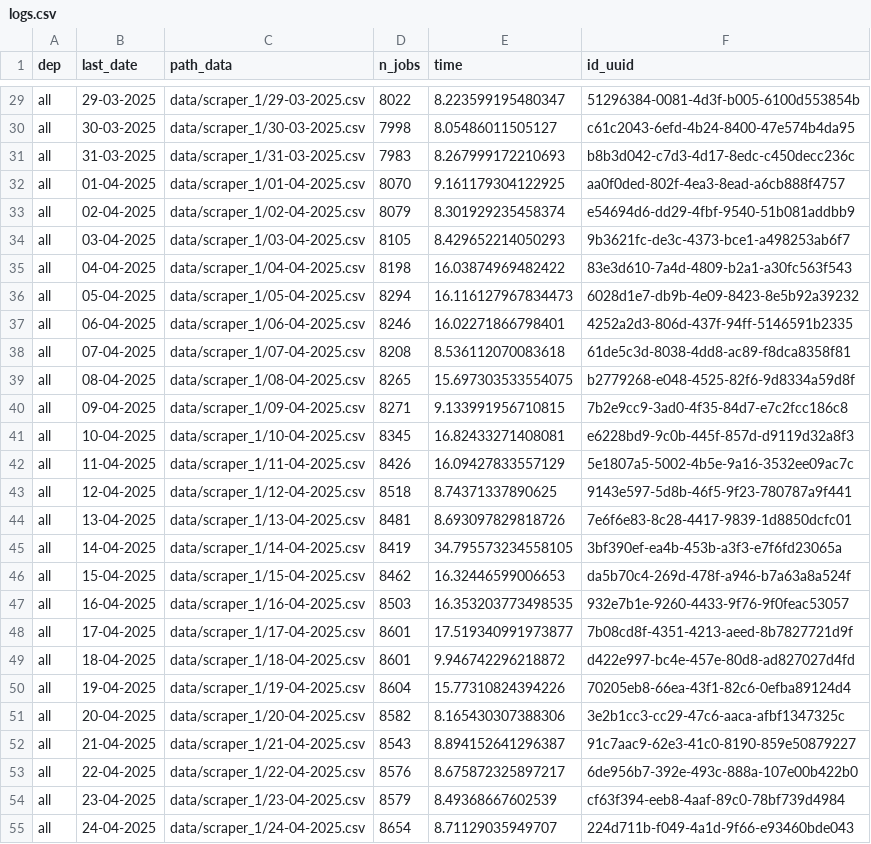
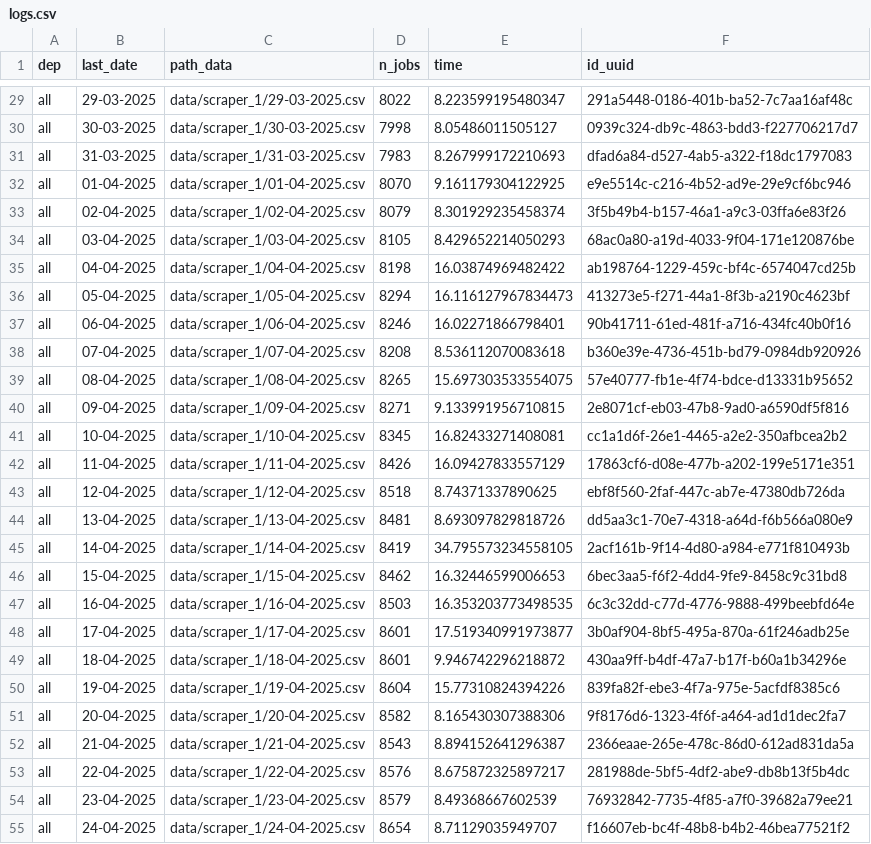
Before and after one commit to CJ2901/extract_empleos, a CSV file: scrapers/scraper_1/logs/logs.csv, drawn as a sheet; only a part is shown, gaps mark what is left out; the diff covers the shown part only; the diff names each change by its address in the sheet, - before the commit and + after, or states it on an @@ line.

```diff
--- a/scrapers/scraper_1/logs/logs.csv
+++ b/scrapers/scraper_1/logs/logs.csv
-F29 (id_uuid): 51296384-0081-4d3f-b005-6100d553854b
+F29 (id_uuid): 291a5448-0186-401b-ba52-7c7aa16af48c
-F30 (id_uuid): c61c2043-6efd-4b24-8400-47e574b4da95
+F30 (id_uuid): 0939c324-db9c-4863-bdd3-f227706217d7
-F31 (id_uuid): b8b3d042-c7d3-4d17-8edc-c450decc236c
+F31 (id_uuid): dfad6a84-d527-4ab5-a322-f18dc1797083
-F32 (id_uuid): aa0f0ded-802f-4ea3-8ead-a6cb888f4757
+F32 (id_uuid): e9e5514c-c216-4b52-ad9e-29e9cf6bc946
-F33 (id_uuid): e54694d6-dd29-4fbf-9540-51b081addbb9
+F33 (id_uuid): 3f5b49b4-b157-46a1-a9c3-03ffa6e83f26
-F34 (id_uuid): 9b3621fc-de3c-4373-bce1-a498253ab6f7
+F34 (id_uuid): 68ac0a80-a19d-4033-9f04-171e120876be
-F35 (id_uuid): 83e3d610-7a4d-4809-b2a1-a30fc563f543
+F35 (id_uuid): ab198764-1229-459c-bf4c-6574047cd25b
-F36 (id_uuid): 6028d1e7-db9b-4e09-8423-8e5b92a39232
+F36 (id_uuid): 413273e5-f271-44a1-8f3b-a2190c4623bf
-F37 (id_uuid): 4252a2d3-806d-437f-94ff-5146591b2335
+F37 (id_uuid): 90b41711-61ed-481f-a716-434fc40b0f16
-F38 (id_uuid): 61de5c3d-8038-4dd8-ac89-f8dca8358f81
+F38 (id_uuid): b360e39e-4736-451b-bd79-0984db920926
-F39 (id_uuid): b2779268-e048-4525-82f6-9d8334a59d8f
+F39 (id_uuid): 57e40777-fb1e-4f74-bdce-d13331b95652
-F40 (id_uuid): 7b2e9cc9-3ad0-4f35-84d7-e7c2fcc186c8
+F40 (id_uuid): 2e8071cf-eb03-47b8-9ad0-a6590df5f816
-F41 (id_uuid): e6228bd9-9c0b-445f-857d-d9119d32a8f3
+F41 (id_uuid): cc1a1d6f-26e1-4465-a2e2-350afbcea2b2
-F42 (id_uuid): 5e1807a5-5002-4b5e-9a16-3532ee09ac7c
+F42 (id_uuid): 17863cf6-d08e-477b-a202-199e5171e351
-F43 (id_uuid): 9143e597-5d8b-46f5-9f23-780787a9f441
+F43 (id_uuid): ebf8f560-2faf-447c-ab7e-47380db726da
-F44 (id_uuid): 7e6f6e83-8c28-4417-9839-1d8850dcfc01
+F44 (id_uuid): dd5aa3c1-70e7-4318-a64d-f6b566a080e9
-F45 (id_uuid): 3bf390ef-ea4b-453b-a3f3-e7f6fd23065a
+F45 (id_uuid): 2acf161b-9f14-4d80-a984-e771f810493b
-F46 (id_uuid): da5b70c4-269d-478f-a946-b7a63a8a524f
+F46 (id_uuid): 6bec3aa5-f6f2-4dd4-9fe9-8458c9c31bd8
-F47 (id_uuid): 932e7b1e-9260-4433-9f76-9f0feac53057
+F47 (id_uuid): 6c3c32dd-c77d-4776-9888-499beebfd64e
-F48 (id_uuid): 7b08cd8f-4351-4213-aeed-8b7827721d9f
+F48 (id_uuid): 3b0af904-8bf5-495a-870a-61f246adb25e
-F49 (id_uuid): d422e997-bc4e-457e-80d8-ad827027d4fd
+F49 (id_uuid): 430aa9ff-b4df-47a7-b17f-b60a1b34296e
-F50 (id_uuid): 70205eb8-66ea-43f1-82c6-0efba89124d4
+F50 (id_uuid): 839fa82f-ebe3-4f7a-975e-5acfdf8385c6
-F51 (id_uuid): 3e2b1cc3-cc29-47c6-aaca-afbf1347325c
+F51 (id_uuid): 9f8176d6-1323-4f6f-a464-ad1d1dec2fa7
-F52 (id_uuid): 91c7aac9-62e3-41c0-8190-859e50879227
+F52 (id_uuid): 2366eaae-265e-478c-86d0-612ad831da5a
-F53 (id_uuid): 6de956b7-392e-493c-888a-107e00b422b0
+F53 (id_uuid): 281988de-5bf5-4df2-abe9-db8b13f5b4dc
-F54 (id_uuid): cf63f394-eeb8-4aaf-89c0-78bf739d4984
+F54 (id_uuid): 76932842-7735-4f85-a7f0-39682a79ee21
-F55 (id_uuid): 224d711b-f049-4a1d-9f66-e93460bde043
+F55 (id_uuid): f16607eb-bc4f-48b8-b4b2-46bea77521f2
```
Also changed, not shown: 1 added row and 65 edited cells elsewhere in this file, 1 other file.
